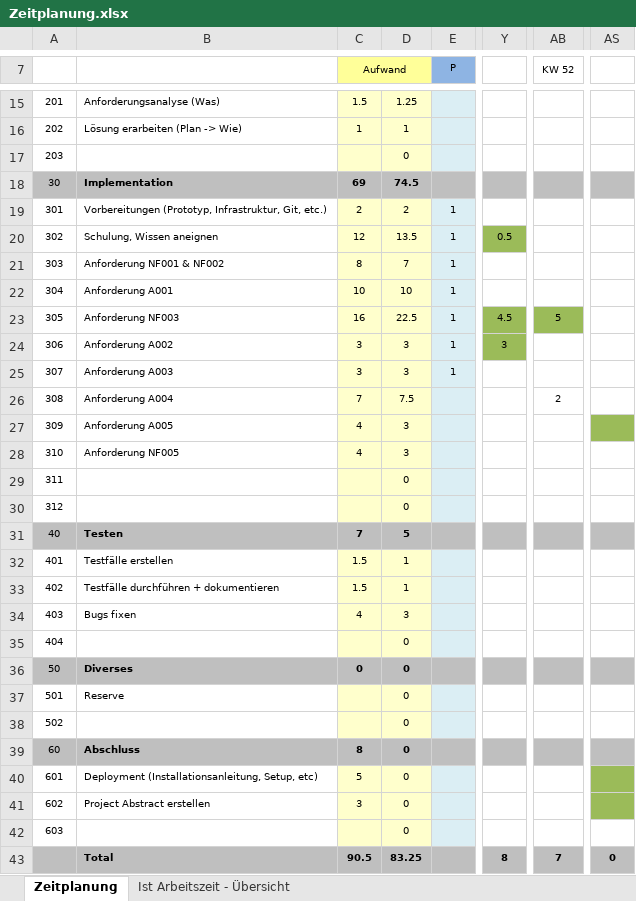
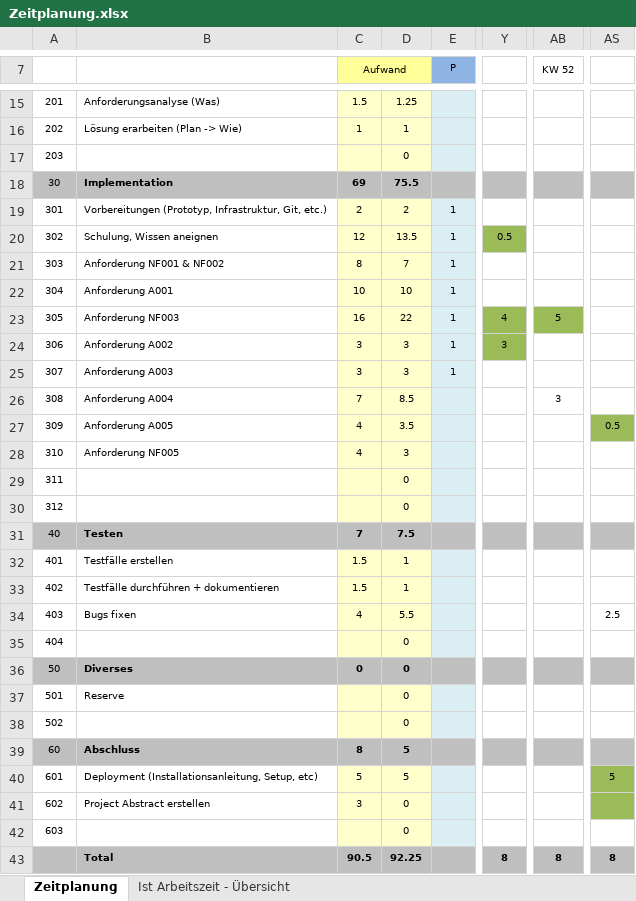
Before and after one commit to DawidKapka/blj-notewriter, an Excel workbook: doc/Zeitplanung.xlsx, sheet Zeitplanung, drawn as a sheet; only a part is shown, gaps mark what is left out; values as stored, in another font and other column widths than the file's, no borders; the diff covers the shown part only; the diff names each change by its address in the sheet, - before the commit and + after, or states it on an @@ line.

Commit message:
updated excel

```diff
--- a/doc/Zeitplanung.xlsx (sheet Zeitplanung)
+++ b/doc/Zeitplanung.xlsx (sheet Zeitplanung)
-D18: 74.5
+D18: 75.5
-D23: 22.5
+D23: 22
-Y23: 4.5
+Y23: 4
-D26: 7.5
+D26: 8.5
-AB26 (KW 52): 2
+AB26 (KW 52): 3
-D27: 3
+D27: 3.5
-AS27: (empty)
+AS27: 0.5
-D31: 5
+D31: 7.5
-D34: 3
+D34: 5.5
-AS34: (empty)
+AS34: 2.5
-D39:D40: 0
+D39:D40: 5
-AS40: (empty)
+AS40: 5
-D43: 83.25
+D43: 92.25
-AB43 (KW 52): 7
+AB43 (KW 52): 8
-AS43: 0
+AS43: 8
```
Also changed, not shown: 3 edited cells elsewhere in this sheet, sheet Ist Arbeitszeit - Übersicht, charts or pictures, 2 other files.
